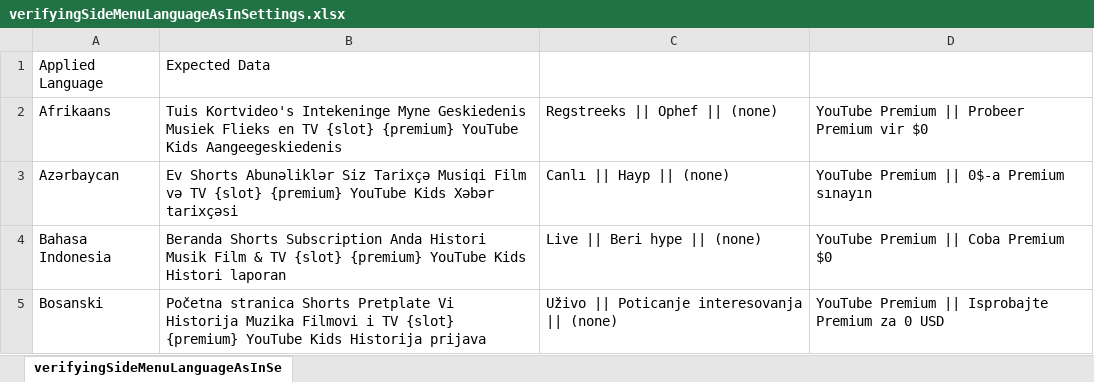
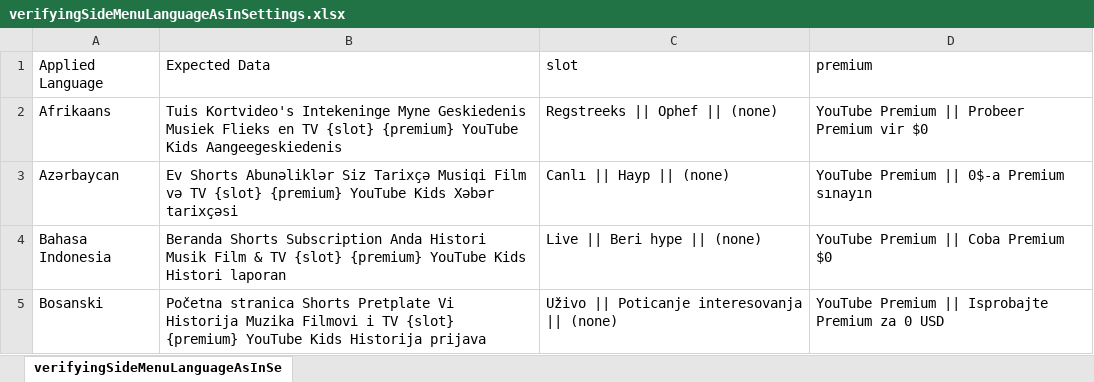
Before and after one commit to sagarjhathi/youtube-multilang-ui-automation-selenium-java, an Excel workbook: yt_multi_language_ui_validator/src/main/resources/data/verifyingSideMenuLanguageAsInSettings.xlsx, sheet verifyingSideMenuLanguageAsInSe, drawn as a sheet; only a part is shown; values as stored, in another font and other column widths than the file's, no borders; the diff names each change by its address in the sheet, - before the commit and + after, or states it on an @@ line.

Commit message:
gate check

```diff
--- a/yt_multi_language_ui_validator/src/main/resources/data/verifyingSideMenuLanguageAsInSettings.xlsx (sheet verifyingSideMenuLanguageAsInSe)
+++ b/yt_multi_language_ui_validator/src/main/resources/data/verifyingSideMenuLanguageAsInSettings.xlsx (sheet verifyingSideMenuLanguageAsInSe)
-C1: (empty)
+C1: slot
-D1: (empty)
+D1: premium
```
